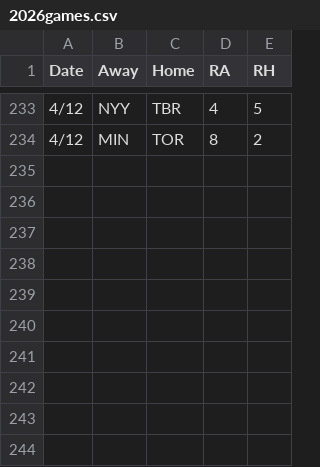
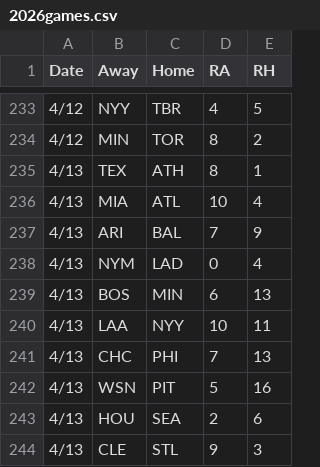
Before and after one commit to 2Skupz/2Skupz.github.io, a CSV file: mlbTiebreak/data/gameFiles/2026games.csv, drawn as a sheet; only a part is shown, gaps mark what is left out; the diff names each change by its address in the sheet, - before the commit and + after, or states it on an @@ line.

```diff
--- a/mlbTiebreak/data/gameFiles/2026games.csv
+++ b/mlbTiebreak/data/gameFiles/2026games.csv
+row 235: 4/13 | TEX | ATH | 8 | 1
+row 236: 4/13 | MIA | ATL | 10 | 4
+row 237: 4/13 | ARI | BAL | 7 | 9
+row 238: 4/13 | NYM | LAD | 0 | 4
+row 239: 4/13 | BOS | MIN | 6 | 13
+row 240: 4/13 | LAA | NYY | 10 | 11
+row 241: 4/13 | CHC | PHI | 7 | 13
+row 242: 4/13 | WSN | PIT | 5 | 16
+row 243: 4/13 | HOU | SEA | 2 | 6
+row 244: 4/13 | CLE | STL | 9 | 3
```
Also changed, not shown: 34 other files.
